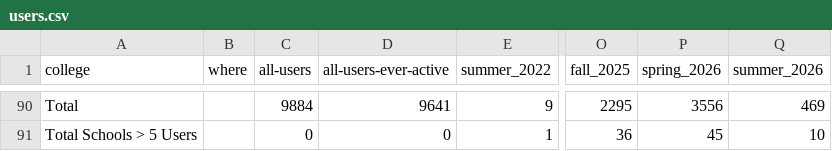
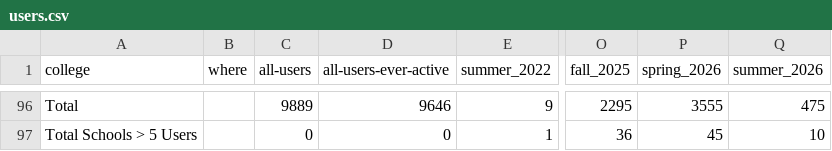
Before and after one commit to sean-morris/cloudbank-pilot-hub-users, a CSV file: users.csv, drawn as a sheet; only a part is shown, gaps mark what is left out; addresses are those after the commit; the diff covers the shown part only; the diff names each change by its address in the sheet, - before the commit and + after, or states it on an @@ line.

```diff
--- a/users.csv
+++ b/users.csv
-C96 (all-users): 9884
+C96 (all-users): 9889
-D96 (all-users-ever-active): 9641
+D96 (all-users-ever-active): 9646
-P96 (spring_2026): 3556
+P96 (spring_2026): 3555
-Q96 (summer_2026): 469
+Q96 (summer_2026): 475
```
Also changed, not shown: 7 added rows, 1 removed row, 31 moved rows and 7 edited cells elsewhere in this file, 1 other file.
